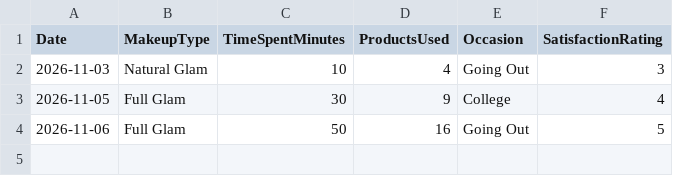
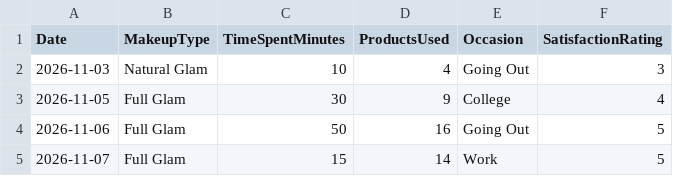
Before and after one commit to meriamxo/MyMakeupLog, a CSV file: data/makeup_log.csv, drawn as a sheet; the diff names each change by its address in the sheet, - before the commit and + after, or states it on an @@ line.

Commit message:
Add next makeup changes

```diff
--- a/data/makeup_log.csv
+++ b/data/makeup_log.csv
+row 5: 2026-11-07 | Full Glam | 15 | 14 | Work | 5
```
Also changed, not shown: 1 other file.
